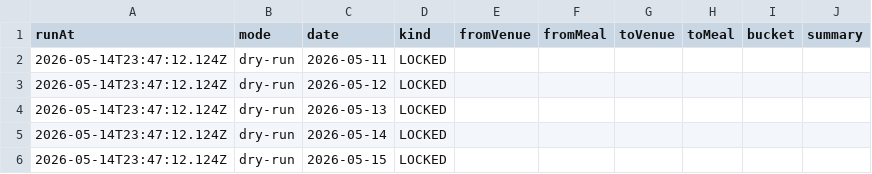
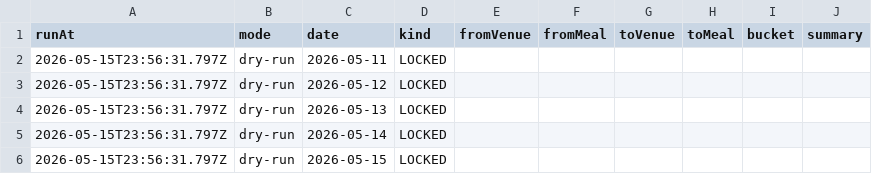
Before and after one commit to Mandolin-RoshanT/forkable-bot, a CSV file: runs/2026-05-11.csv, drawn as a sheet.

Commit message:
chore(runs): log picks for 2026-05-15

```diff
--- a/runs/2026-05-11.csv
+++ b/runs/2026-05-11.csv
@@ -1,6 +1,6 @@
 runAt,mode,date,kind,fromVenue,fromMeal,toVenue,toMeal,bucket,summary
-2026-05-14T23:47:12.124Z,dry-run,2026-05-11,LOCKED,,,,,,
-2026-05-14T23:47:12.124Z,dry-run,2026-05-12,LOCKED,,,,,,
-2026-05-14T23:47:12.124Z,dry-run,2026-05-13,LOCKED,,,,,,
-2026-05-14T23:47:12.124Z,dry-run,2026-05-14,LOCKED,,,,,,
-2026-05-14T23:47:12.124Z,dry-run,2026-05-15,LOCKED,,,,,,
+2026-05-15T23:56:31.797Z,dry-run,2026-05-11,LOCKED,,,,,,
+2026-05-15T23:56:31.797Z,dry-run,2026-05-12,LOCKED,,,,,,
+2026-05-15T23:56:31.797Z,dry-run,2026-05-13,LOCKED,,,,,,
+2026-05-15T23:56:31.797Z,dry-run,2026-05-14,LOCKED,,,,,,
+2026-05-15T23:56:31.797Z,dry-run,2026-05-15,LOCKED,,,,,,
```
